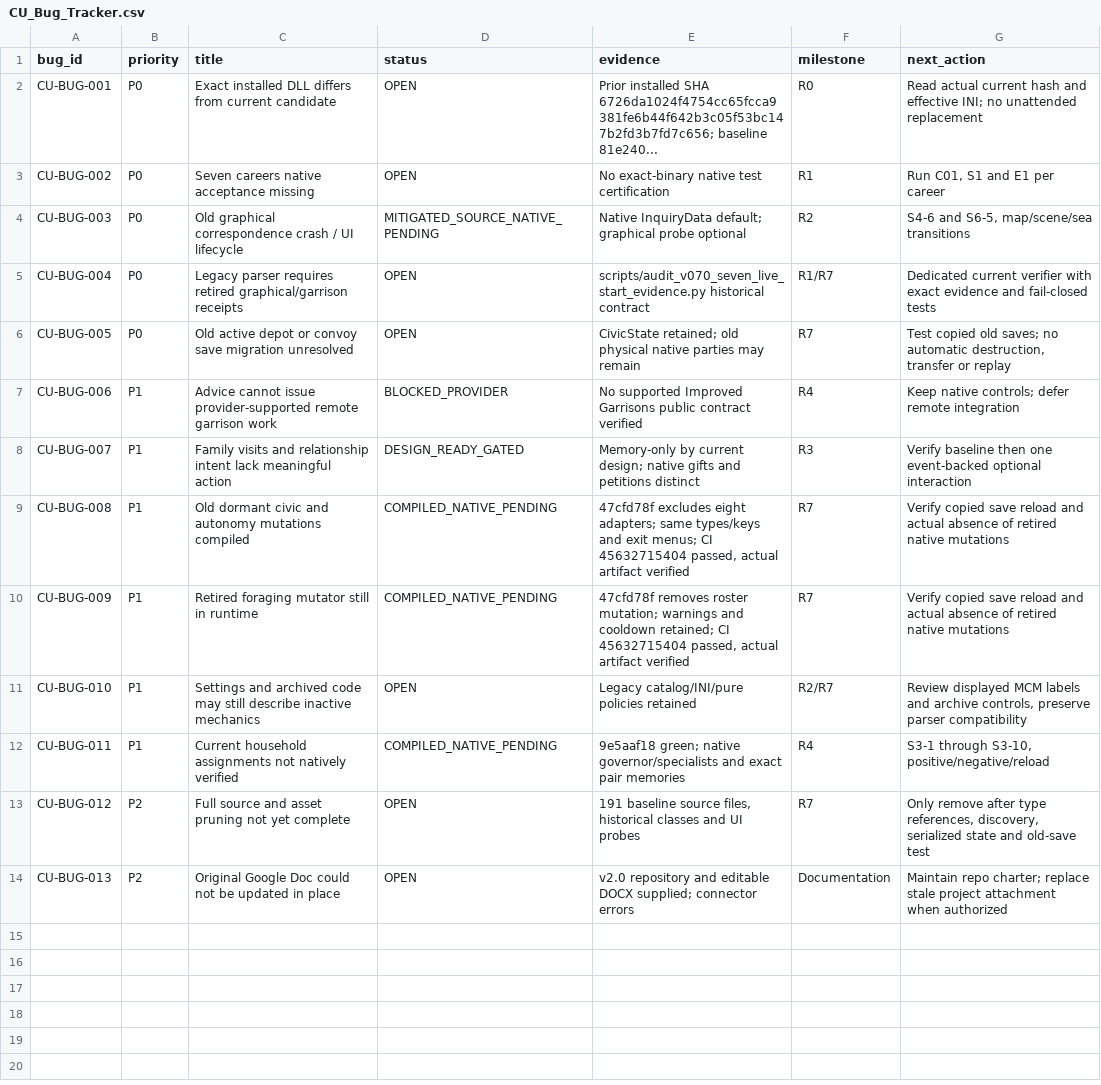
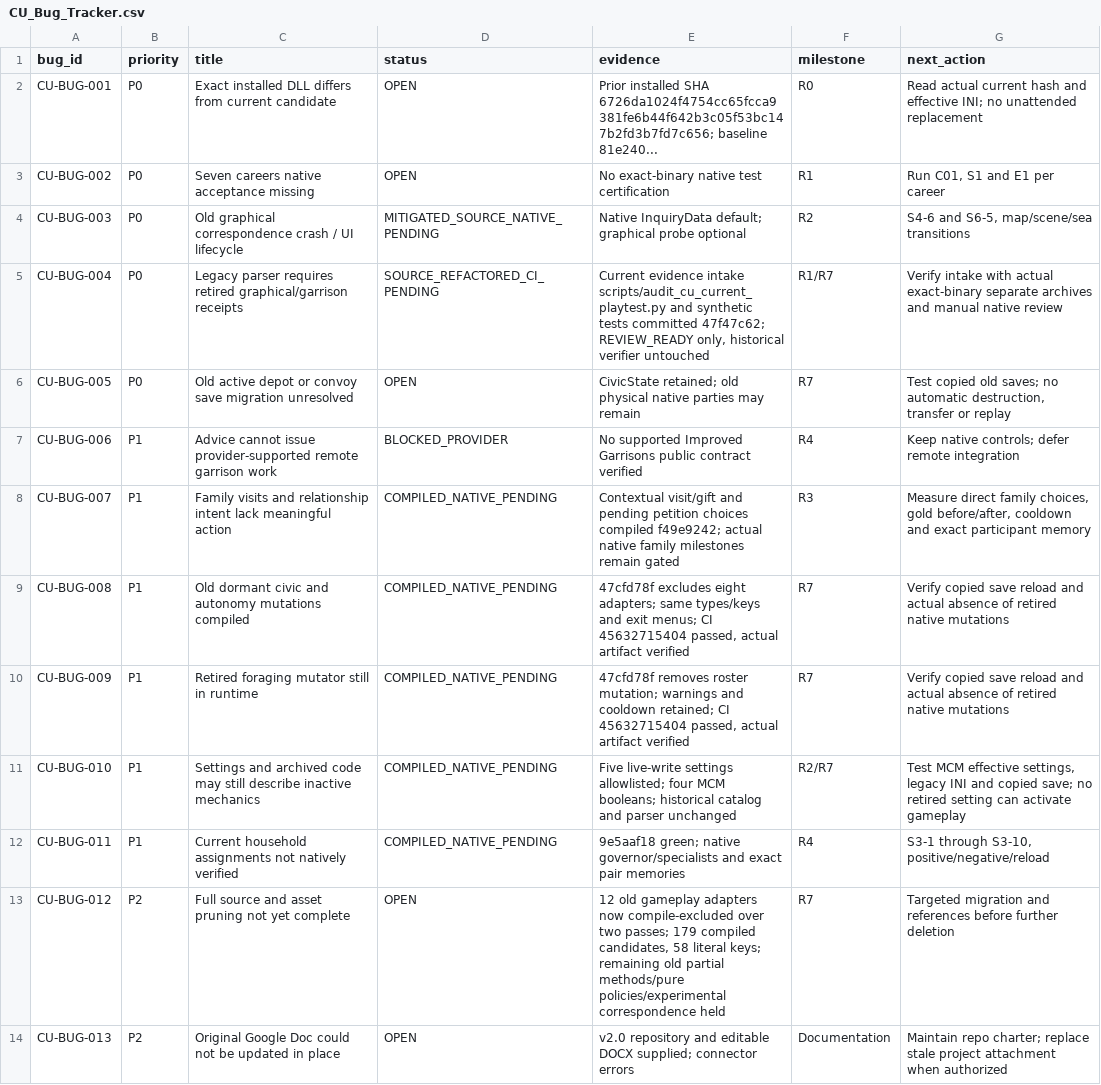
Before and after one commit to andreivonmariano-dotcom/BANNERLORD, a CSV file: Data/CU_Bug_Tracker.csv, drawn as a sheet.

```diff
--- a/Data/CU_Bug_Tracker.csv
+++ b/Data/CU_Bug_Tracker.csv
@@ -4,11 +4,11 @@
 "CU-BUG-003","P0","Old graphical correspondence crash / UI lifecycle","MITIGATED_SOURCE_NATIVE_PENDING","Native InquiryData default; graphical probe optional","R2","S4-6 and S6-5, map/scene/sea transitions"
-"CU-BUG-004","P0","Legacy parser requires retired graphical/garrison receipts","OPEN","scripts/audit_v070_seven_live_start_evidence.py historical contract","R1/R7","Dedicated current verifier with exact evidence and fail-closed tests"
+"CU-BUG-004","P0","Legacy parser requires retired graphical/garrison receipts","SOURCE_REFACTORED_CI_PENDING","Current evidence intake scripts/audit_cu_current_playtest.py and synthetic tests committed 47f47c62; REVIEW_READY only, historical verifier untouched","R1/R7","Verify intake with actual exact-binary separate archives and manual native review"
 "CU-BUG-005","P0","Old active depot or convoy save migration unresolved","OPEN","CivicState retained; old physical native parties may remain","R7","Test copied old saves; no automatic destruction, transfer or replay"
 "CU-BUG-006","P1","Advice cannot issue provider-supported remote garrison work","BLOCKED_PROVIDER","No supported Improved Garrisons public contract verified","R4","Keep native controls; defer remote integration"
-"CU-BUG-007","P1","Family visits and relationship intent lack meaningful action","DESIGN_READY_GATED","Memory-only by current design; native gifts and petitions distinct","R3","Verify baseline then one event-backed optional interaction"
+"CU-BUG-007","P1","Family visits and relationship intent lack meaningful action","COMPILED_NATIVE_PENDING","Contextual visit/gift and pending petition choices compiled f49e9242; actual native family milestones remain gated","R3","Measure direct family choices, gold before/after, cooldown and exact participant memory"
 "CU-BUG-008","P1","Old dormant civic and autonomy mutations compiled","COMPILED_NATIVE_PENDING","47cfd78f excludes eight adapters; same types/keys and exit menus; CI 45632715404 passed, actual artifact verified","R7","Verify copied save reload and actual absence of retired native mutations"
 "CU-BUG-009","P1","Retired foraging mutator still in runtime","COMPILED_NATIVE_PENDING","47cfd78f removes roster mutation; warnings and cooldown retained; CI 45632715404 passed, actual artifact verified","R7","Verify copied save reload and actual absence of retired native mutations"
-"CU-BUG-010","P1","Settings and archived code may still describe inactive mechanics","OPEN","Legacy catalog/INI/pure policies retained","R2/R7","Review displayed MCM labels and archive controls, preserve parser compatibility"
+"CU-BUG-010","P1","Settings and archived code may still describe inactive mechanics","COMPILED_NATIVE_PENDING","Five live-write settings allowlisted; four MCM booleans; historical catalog and parser unchanged","R2/R7","Test MCM effective settings, legacy INI and copied save; no retired setting can activate gameplay"
 "CU-BUG-011","P1","Current household assignments not natively verified","COMPILED_NATIVE_PENDING","9e5aaf18 green; native governor/specialists and exact pair memories","R4","S3-1 through S3-10, positive/negative/reload"
-"CU-BUG-012","P2","Full source and asset pruning not yet complete","OPEN","191 baseline source files, historical classes and UI probes","R7","Only remove after type references, discovery, serialized state and old-save test"
+"CU-BUG-012","P2","Full source and asset pruning not yet complete","OPEN","12 old gameplay adapters now compile-excluded over two passes; 179 compiled candidates, 58 literal keys; remaining old partial methods/pure policies/experimental correspondence held","R7","Targeted migration and references before further deletion"
 "CU-BUG-013","P2","Original Google Doc could not be updated in place","OPEN","v2.0 repository and editable DOCX supplied; connector errors","Documentation","Maintain repo charter; replace stale project attachment when authorized"
```
Also changed, not shown: Data/CU_Feature_Development_Tracker.csv, Data/CU_Milestone_Tracker.csv, 7 other files.
